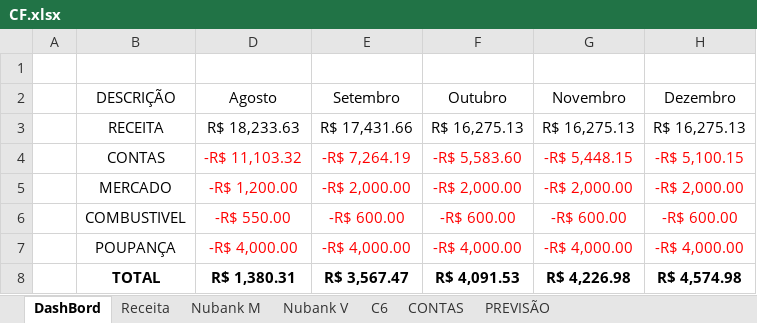
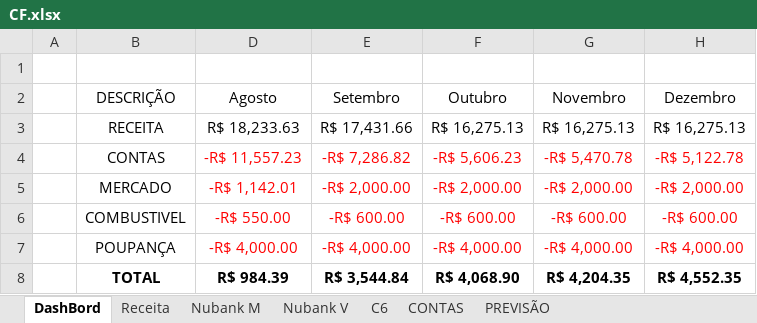
Before and after one commit to marcelodilena/controlefinanceiro, an Excel workbook: CF.xlsx, sheet DashBord, drawn as a sheet; values as stored, in another font and other column widths than the file's, no borders; table styles not drawn; the diff names each change by its address in the sheet, - before the commit and + after, or states it on an @@ line.

```diff
--- a/CF.xlsx (sheet DashBord)
+++ b/CF.xlsx (sheet DashBord)
-D4 (Agosto): -R$ 11,103.32
+D4 (Agosto): -R$ 11,557.23
-E4 (Setembro): -R$ 7,264.19
+E4 (Setembro): -R$ 7,286.82
-F4 (Outubro): -R$ 5,583.60
+F4 (Outubro): -R$ 5,606.23
-G4 (Novembro): -R$ 5,448.15
+G4 (Novembro): -R$ 5,470.78
-H4 (Dezembro): -R$ 5,100.15
+H4 (Dezembro): -R$ 5,122.78
-D5 (Agosto): -R$ 1,200.00
+D5 (Agosto): -R$ 1,142.01
-D8 (Agosto): R$ 1,380.31
+D8 (Agosto): R$ 984.39
-E8 (Setembro): R$ 3,567.47
+E8 (Setembro): R$ 3,544.84
-F8 (Outubro): R$ 4,091.53
+F8 (Outubro): R$ 4,068.90
-G8 (Novembro): R$ 4,226.98
+G8 (Novembro): R$ 4,204.35
-H8 (Dezembro): R$ 4,574.98
+H8 (Dezembro): R$ 4,552.35
```
Also changed, not shown: sheet C6, sheet Nubank M, sheet Nubank V, sheet PREVISÃO.
